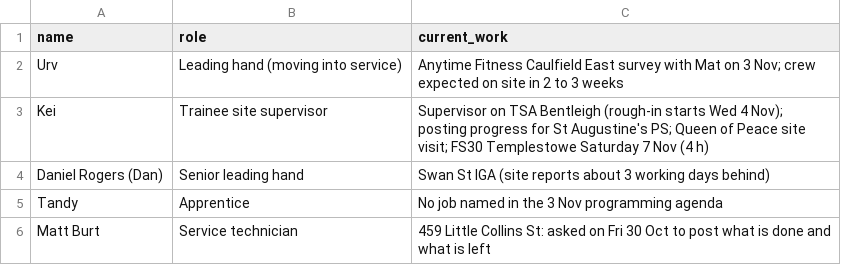
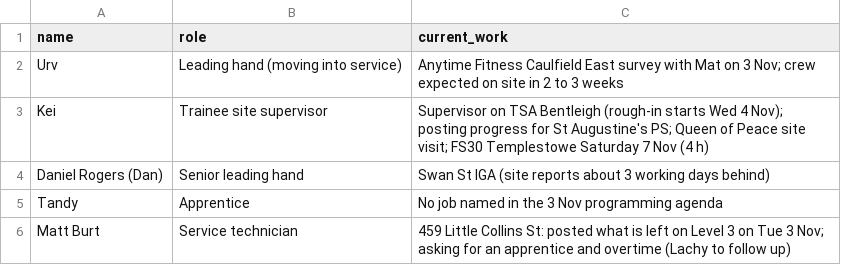
Before and after one commit to vpstock/vp-program-scheduler, a CSV file: data/crew.csv, drawn as a sheet.

```diff
--- a/data/crew.csv
+++ b/data/crew.csv
@@ -5,2 +5,2 @@ Daniel Rogers (Dan),Senior leading hand,Swan St IGA (site reports about 3 workin
 Tandy,Apprentice,No job named in the 3 Nov programming agenda
-Matt Burt,Service technician,459 Little Collins St: asked on Fri 30 Oct to post what is done and what is left
+Matt Burt,Service technician,459 Little Collins St: posted what is left on Level 3 on Tue 3 Nov; asking for an apprentice and overtime (Lachy to follow up)
```
Also changed, not shown: data/cal_events.csv, data/milestones.csv.
